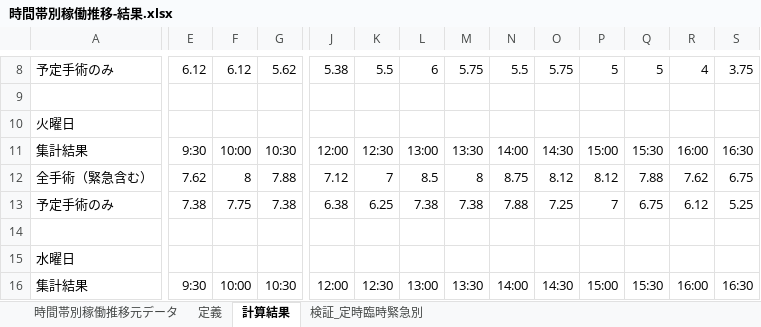
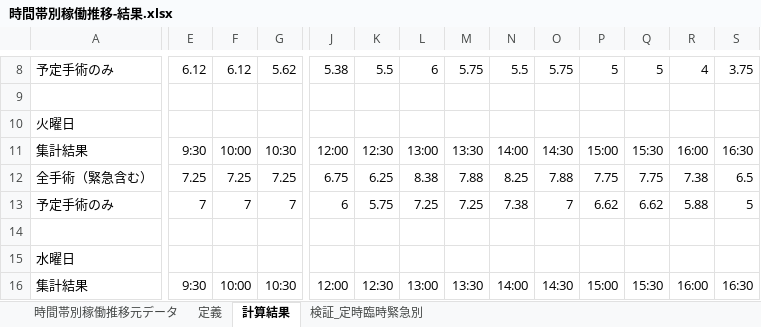
Before and after one commit to kazushigehatori/JuntenNerimaOperoomUseTransitionAsTimezone, an Excel workbook: 時間帯別稼働推移-結果.xlsx, sheet 計算結果, drawn as a sheet; only a part is shown, gaps mark what is left out; values as stored, in another font and other column widths than the file's, no borders; the diff covers the shown part only; the diff names each change by its address in the sheet, - before the commit and + after, or states it on an @@ line.

```diff
--- a/時間帯別稼働推移-結果.xlsx (sheet 計算結果)
+++ b/時間帯別稼働推移-結果.xlsx (sheet 計算結果)
-E12: 7.62
+E12: 7.25
-F12: 8
+F12: 7.25
-G12: 7.88
+G12: 7.25
-J12: 7.12
+J12: 6.75
-K12: 7
+K12: 6.25
-L12: 8.5
+L12: 8.38
-M12: 8
+M12: 7.88
-N12: 8.75
+N12: 8.25
-O12: 8.12
+O12: 7.88
-P12: 8.12
+P12: 7.75
-Q12: 7.88
+Q12: 7.75
-R12: 7.62
+R12: 7.38
-S12: 6.75
+S12: 6.5
-E13: 7.38
+E13: 7
-F13: 7.75
+F13: 7
-G13: 7.38
+G13: 7
-J13: 6.38
+J13: 6
-K13: 6.25
+K13: 5.75
-L13: 7.38
+L13: 7.25
-M13: 7.38
+M13: 7.25
-N13: 7.88
+N13: 7.38
-O13: 7.25
+O13: 7
-P13: 7
+P13: 6.62
-Q13: 6.75
+Q13: 6.62
-R13: 6.12
+R13: 5.88
-S13: 5.25
+S13: 5
```
Also changed, not shown: 2 added rows, 2 removed rows and 49 edited cells elsewhere in this sheet, sheet 検証_定時臨時緊急別, 2 other files.
